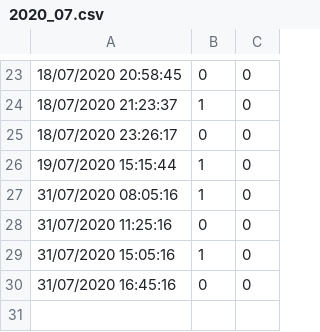
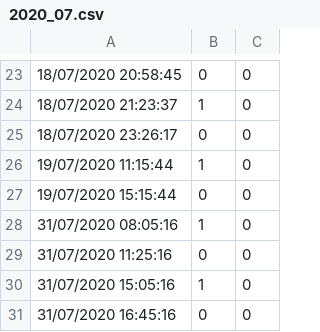
Before and after one commit to reivaxy/handMonitorDataViz, a CSV file: 2020_07.csv, drawn as a sheet; only a part is shown, gaps mark what is left out.

Commit message:
fixed test data, Improved readme

```diff
--- a/2020_07.csv
+++ b/2020_07.csv
@@ -25,3 +25,4 @@
 18/07/2020 23:26:17,0,0
-19/07/2020 15:15:44,1,0
+19/07/2020 11:15:44,1,0
+19/07/2020 15:15:44,0,0
 31/07/2020 08:05:16,1,0
```
Also changed, not shown: 2 other files.
